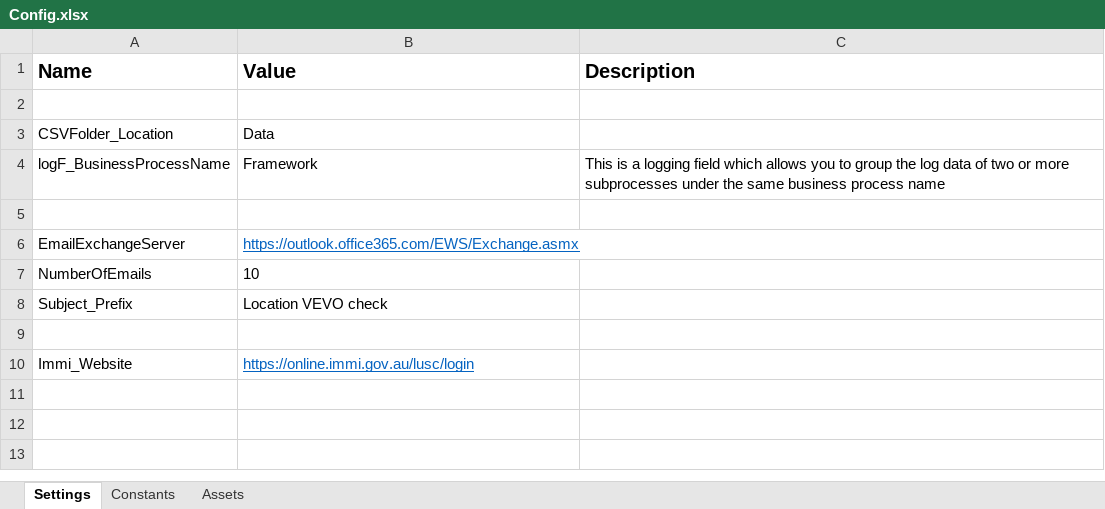
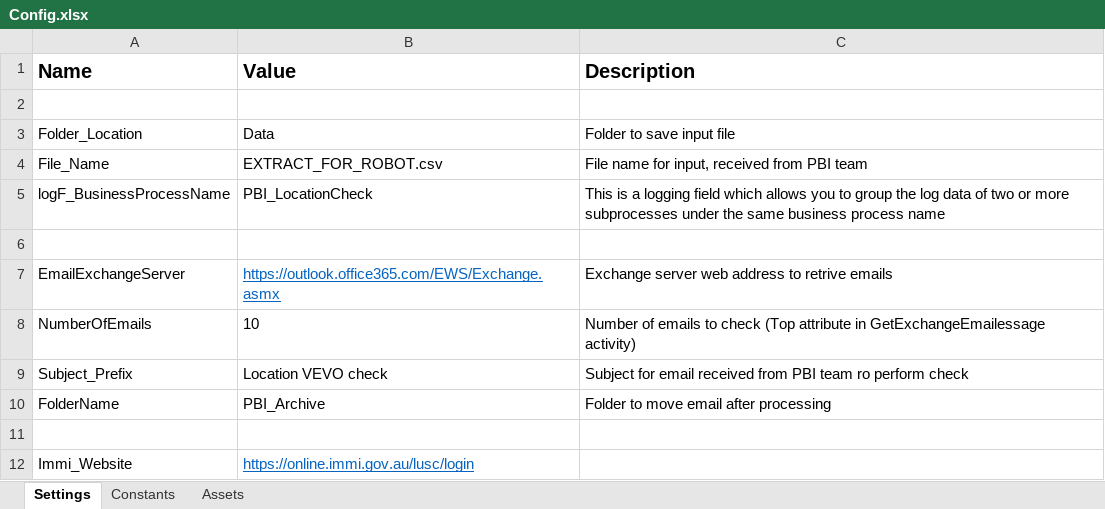
Before and after one commit to uqmgupt1/RpaUiPathProcess, an Excel workbook: Processes/PBI_LocationCheck/Data/Config.xlsx, sheet Settings, drawn as a sheet; values as stored, in another font and other column widths than the file's, no borders; addresses are those after the commit; the diff names each change by its address in the sheet, - before the commit and + after, or states it on an @@ line.

Commit message:
ITSADSSD-21887 -  Placeholder for git and code changes for send email

```diff
--- a/Processes/PBI_LocationCheck/Data/Config.xlsx (sheet Settings)
+++ b/Processes/PBI_LocationCheck/Data/Config.xlsx (sheet Settings)
-A3 (Name): CSVFolder_Location
+A3 (Name): Folder_Location
-C3 (Description): (empty)
+C3 (Description): Folder to save input file
+row 4: File_Name | EXTRACT_FOR_ROBOT.csv | File name for input, received from PBI team
-B5 (Value): Framework
+B5 (Value): PBI_LocationCheck
-C7 (Description): (empty)
+C7 (Description): Exchange server web address to retrive emails
-C8 (Description): (empty)
+C8 (Description): Number of emails to check (Top attribute in GetExchangeEmailessage activity)
-C9 (Description): (empty)
+C9 (Description): Subject for email received from PBI team ro perform check
+row 10: FolderName | PBI_Archive | Folder to move email after processing
```
Also changed, not shown: sheet Assets, 8 other files.
